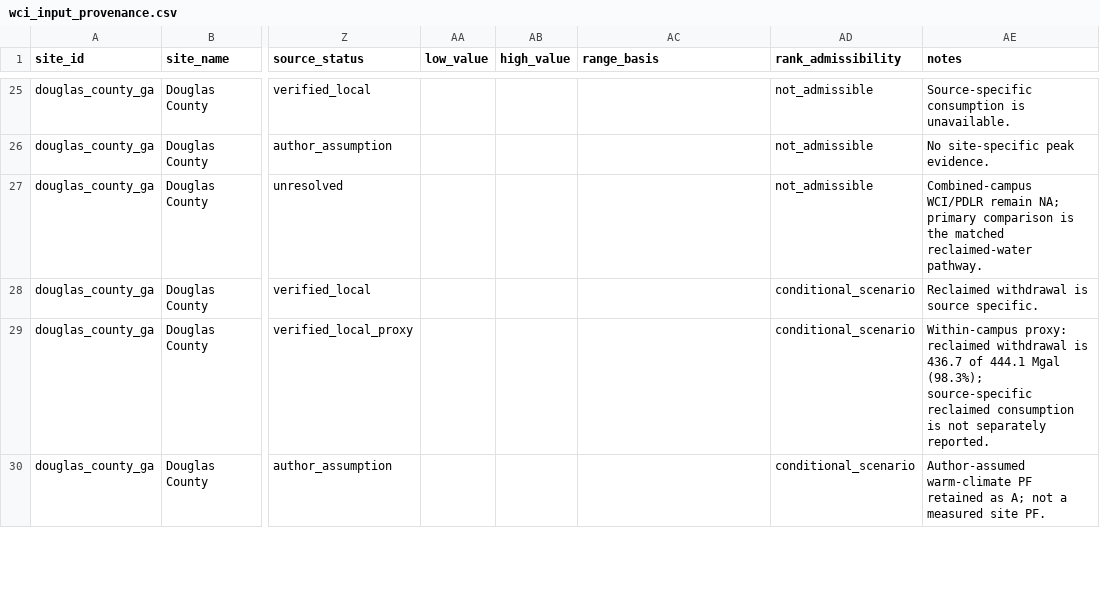
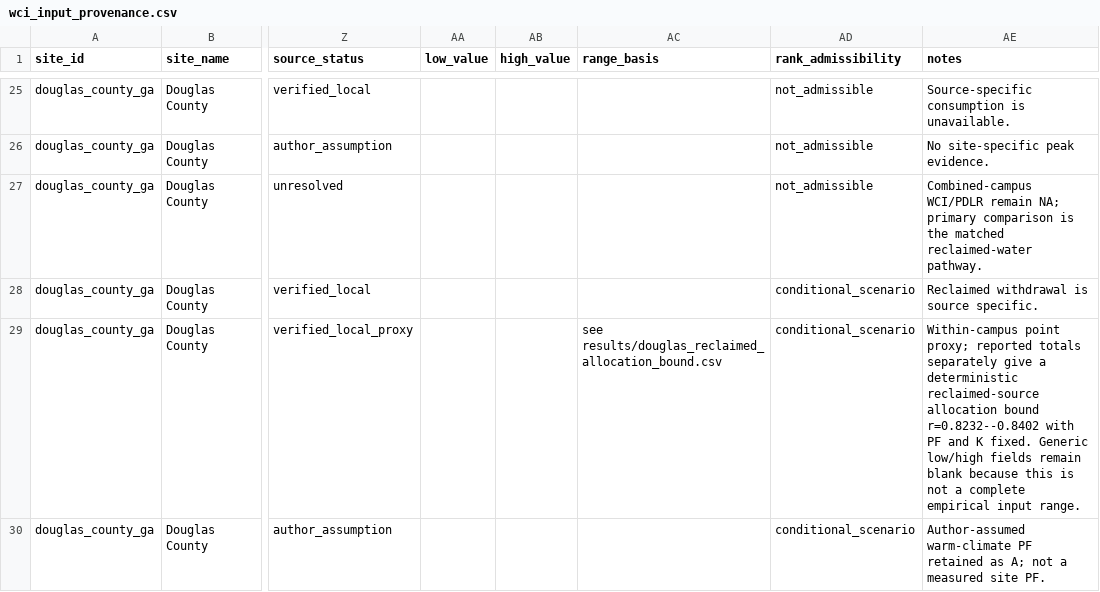
Before and after one commit to BasitAkin/WCI-Index, a CSV file: data/wci_input_provenance.csv, drawn as a sheet; only a part is shown, gaps mark what is left out; the diff covers the shown part only; the diff names each change by its address in the sheet, - before the commit and + after, or states it on an @@ line.

```diff
--- a/data/wci_input_provenance.csv
+++ b/data/wci_input_provenance.csv
-AC29 (range_basis): (empty)
+AC29 (range_basis): see results/douglas_reclaimed_allocation_bound.csv
-AE29 (notes): Within-campus proxy: reclaimed withdrawal is 436.7 of 444.1 Mgal (98.3%); source-specific reclaimed consumption is not separately reported.
+AE29 (notes): Within-campus point proxy; reported totals separately give a deterministic reclaimed-source allocation bound r=0.8232--0.8402 with PF and K fixed. Generic low/high fields remain blank because this is not a complete empirical input range.
```
Also changed, not shown: 2 edited cells elsewhere in this file, results/figure_manifest.csv, results/run_metadata.csv, 13 other files.
